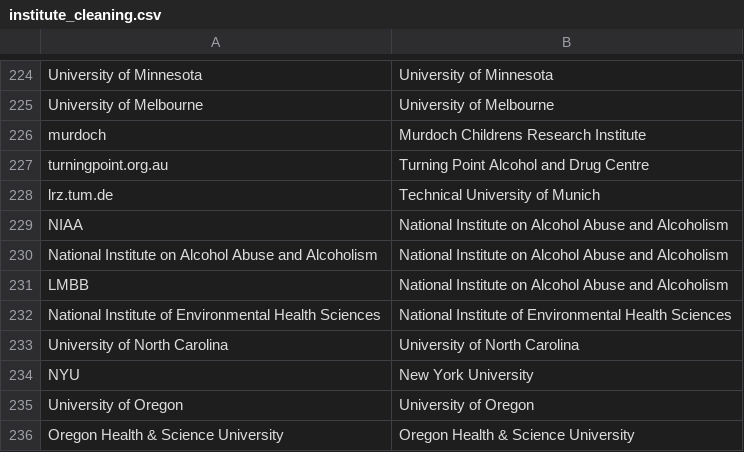
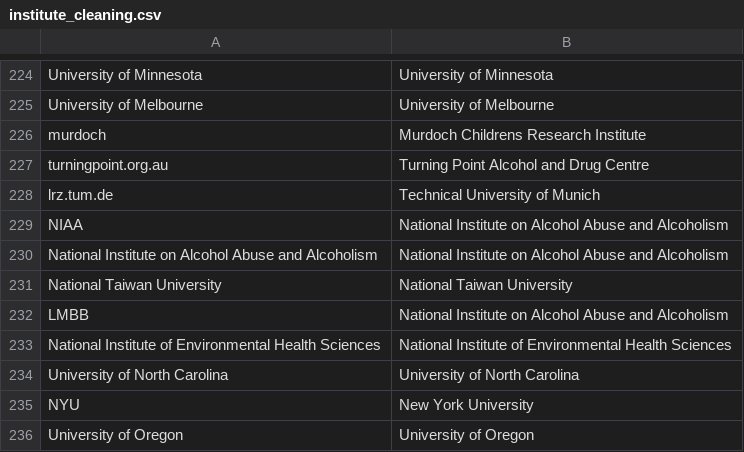
Before and after one commit to OllyButters/puma, a CSV file: config/institute_cleaning.csv, drawn as a sheet; only a part is shown, gaps mark what is left out; the shorter side is filled out with more unchanged rows.

Commit message:
National Taiwan University

```diff
--- a/config/institute_cleaning.csv
+++ b/config/institute_cleaning.csv
@@ -230,2 +230,3 @@ NIAA,National Institute on Alcohol Abuse and Alcoholism
 National Institute on Alcohol Abuse and Alcoholism,National Institute on Alcohol Abuse and Alcoholism
+National Taiwan University,National Taiwan University
 LMBB,National Institute on Alcohol Abuse and Alcoholism
```
